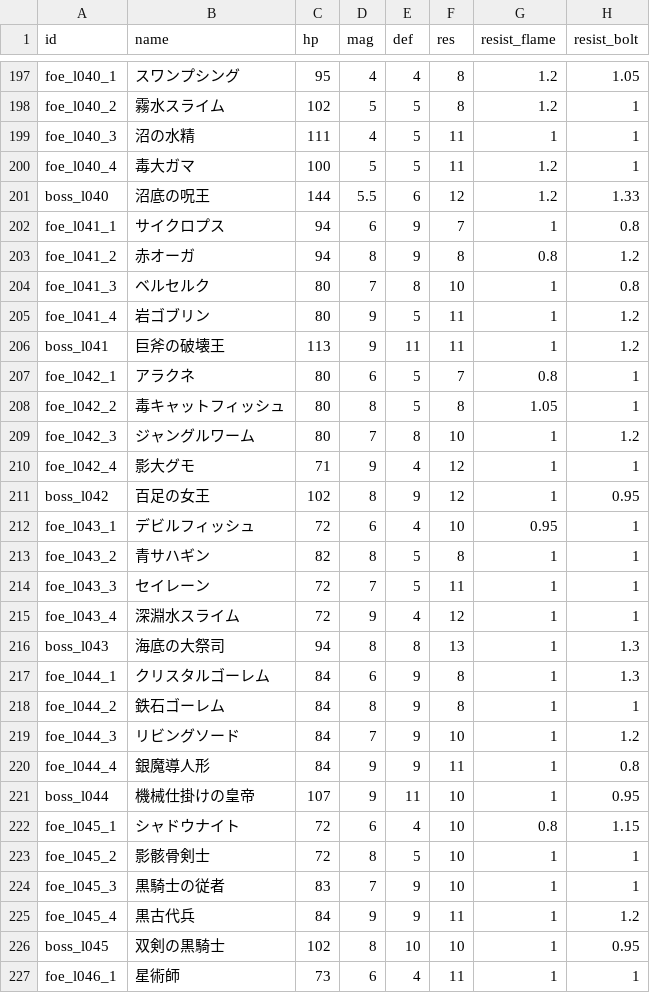
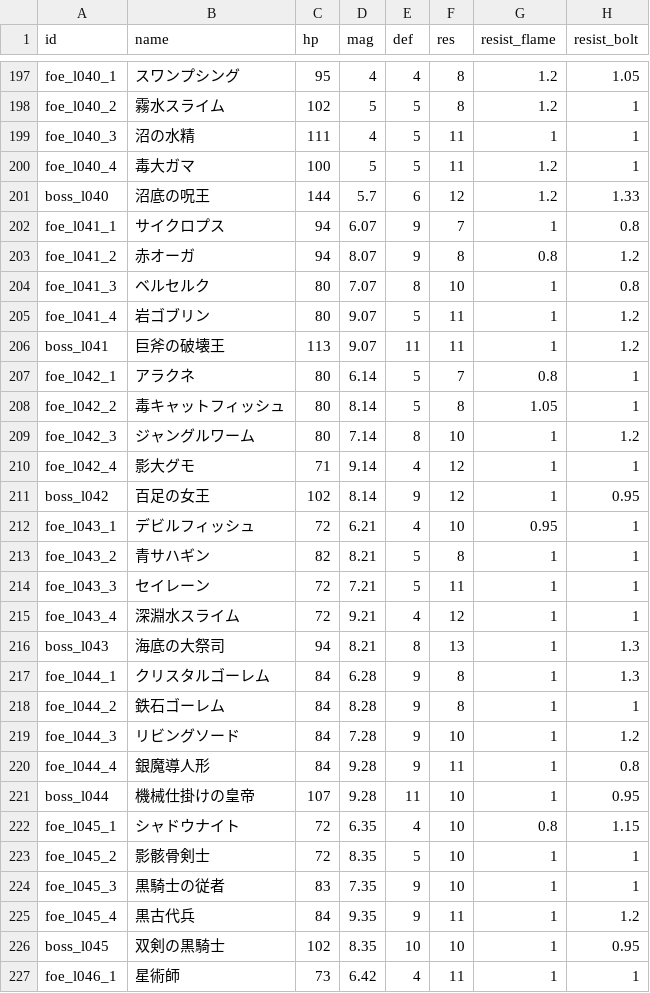
Before and after one commit to Katsuya100/magia-fantasy-larp-tool, a CSV file: assets/data/dungeon-enemies.csv, drawn as a sheet; only a part is shown, gaps mark what is left out; the diff covers the shown part only; the diff names each change by its address in the sheet, - before the commit and + after, or states it on an @@ line.

```diff
--- a/assets/data/dungeon-enemies.csv
+++ b/assets/data/dungeon-enemies.csv
-D201 (mag): 5.5
+D201 (mag): 5.7
-D202 (mag): 6
+D202 (mag): 6.07
-D203 (mag): 8
+D203 (mag): 8.07
-D204 (mag): 7
+D204 (mag): 7.07
-D205:D206 (mag): 9
+D205:D206 (mag): 9.07
-D207 (mag): 6
+D207 (mag): 6.14
-D208 (mag): 8
+D208 (mag): 8.14
-D209 (mag): 7
+D209 (mag): 7.14
-D210 (mag): 9
+D210 (mag): 9.14
-D211 (mag): 8
+D211 (mag): 8.14
-D212 (mag): 6
+D212 (mag): 6.21
-D213 (mag): 8
+D213 (mag): 8.21
-D214 (mag): 7
+D214 (mag): 7.21
-D215 (mag): 9
+D215 (mag): 9.21
-D216 (mag): 8
+D216 (mag): 8.21
-D217 (mag): 6
+D217 (mag): 6.28
-D218 (mag): 8
+D218 (mag): 8.28
-D219 (mag): 7
+D219 (mag): 7.28
-D220:D221 (mag): 9
+D220:D221 (mag): 9.28
-D222 (mag): 6
+D222 (mag): 6.35
-D223 (mag): 8
+D223 (mag): 8.35
-D224 (mag): 7
+D224 (mag): 7.35
-D225 (mag): 9
+D225 (mag): 9.35
-D226 (mag): 8
+D226 (mag): 8.35
-D227 (mag): 6
+D227 (mag): 6.42
```
Also changed, not shown: 24 edited cells elsewhere in this file, 1 other file.
